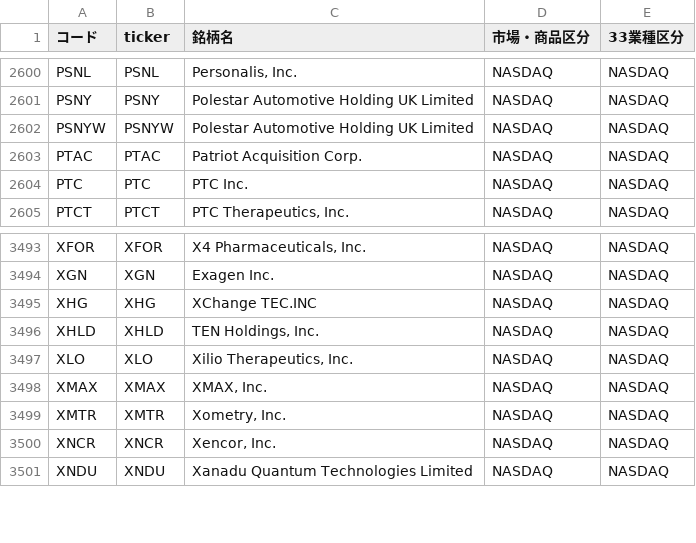
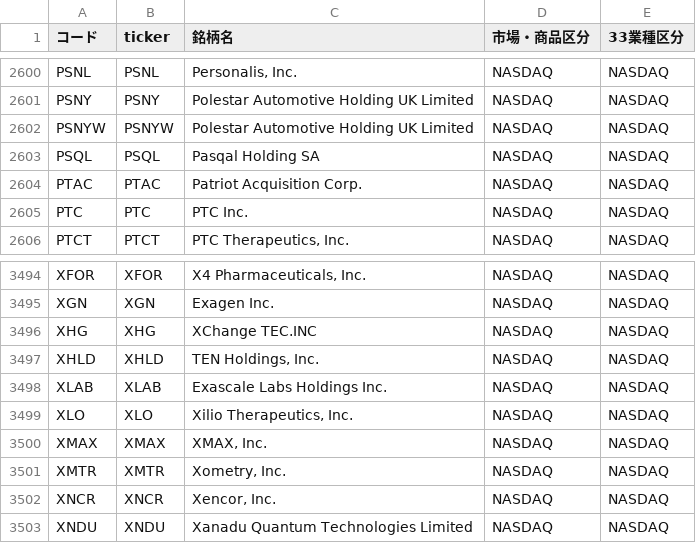
Before and after one commit to mnghfxiidm4ad-rgb/Stock-Price-Heat-Map, a CSV file: lists/tickers_us.csv, drawn as a sheet; only a part is shown, gaps mark what is left out.

```diff
--- a/lists/tickers_us.csv
+++ b/lists/tickers_us.csv
@@ -2602,2 +2602,3 @@ PSNY,PSNY,Polestar Automotive Holding UK Limited,NASDAQ,NASDAQ
 PSNYW,PSNYW,Polestar Automotive Holding UK Limited,NASDAQ,NASDAQ
+PSQL,PSQL,Pasqal Holding SA,NASDAQ,NASDAQ
 PTAC,PTAC,Patriot Acquisition Corp.,NASDAQ,NASDAQ
@@ -3496,2 +3497,3 @@ XHG,XHG,XChange TEC.INC,NASDAQ,NASDAQ
 XHLD,XHLD,"TEN Holdings, Inc.",NASDAQ,NASDAQ
+XLAB,XLAB,Exascale Labs Holdings Inc.,NASDAQ,NASDAQ
 XLO,XLO,"Xilio Therapeutics, Inc.",NASDAQ,NASDAQ
```
Also changed, not shown: 1 other file.
